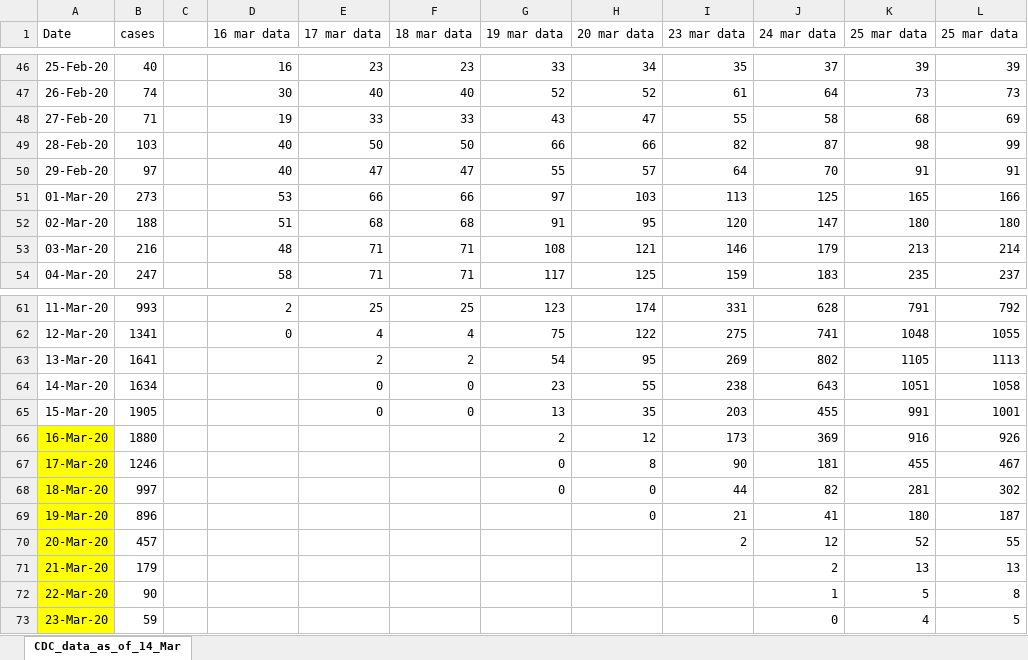
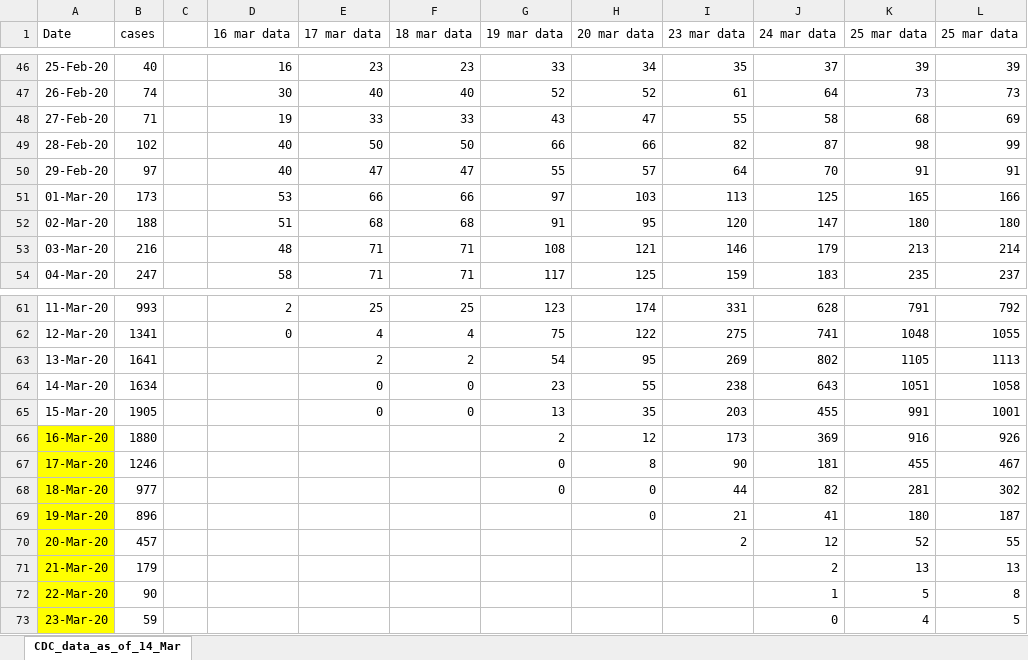
Before and after one commit to ab9sq/Covid-19, an Excel workbook: data/CDC_data.xlsx, sheet CDC_data_as_of_14_Mar, drawn as a sheet; only a part is shown, gaps mark what is left out; values as stored, in another font and other column widths than the file's, no borders; the diff names each change by its address in the sheet, - before the commit and + after, or states it on an @@ line.

```diff
--- a/data/CDC_data.xlsx (sheet CDC_data_as_of_14_Mar)
+++ b/data/CDC_data.xlsx (sheet CDC_data_as_of_14_Mar)
-B49 (cases): 103
+B49 (cases): 102
-B51 (cases): 273
+B51 (cases): 173
-B68 (cases): 997
+B68 (cases): 977
```
Also changed, not shown: 41 other files.
